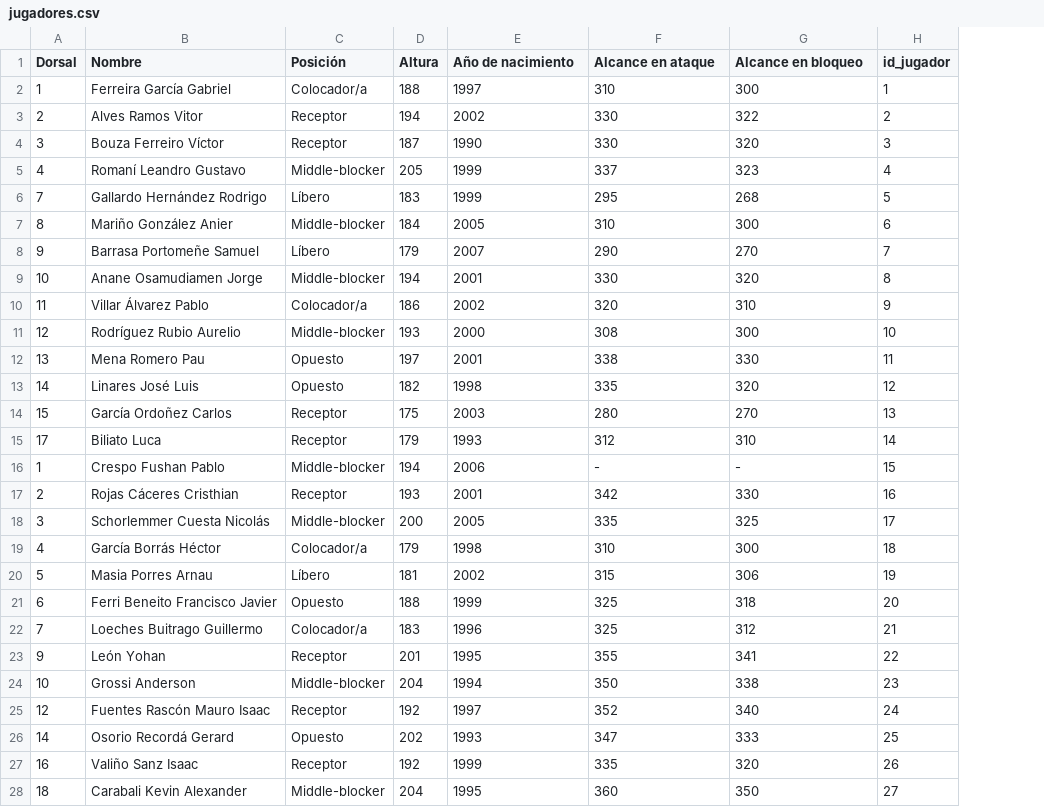
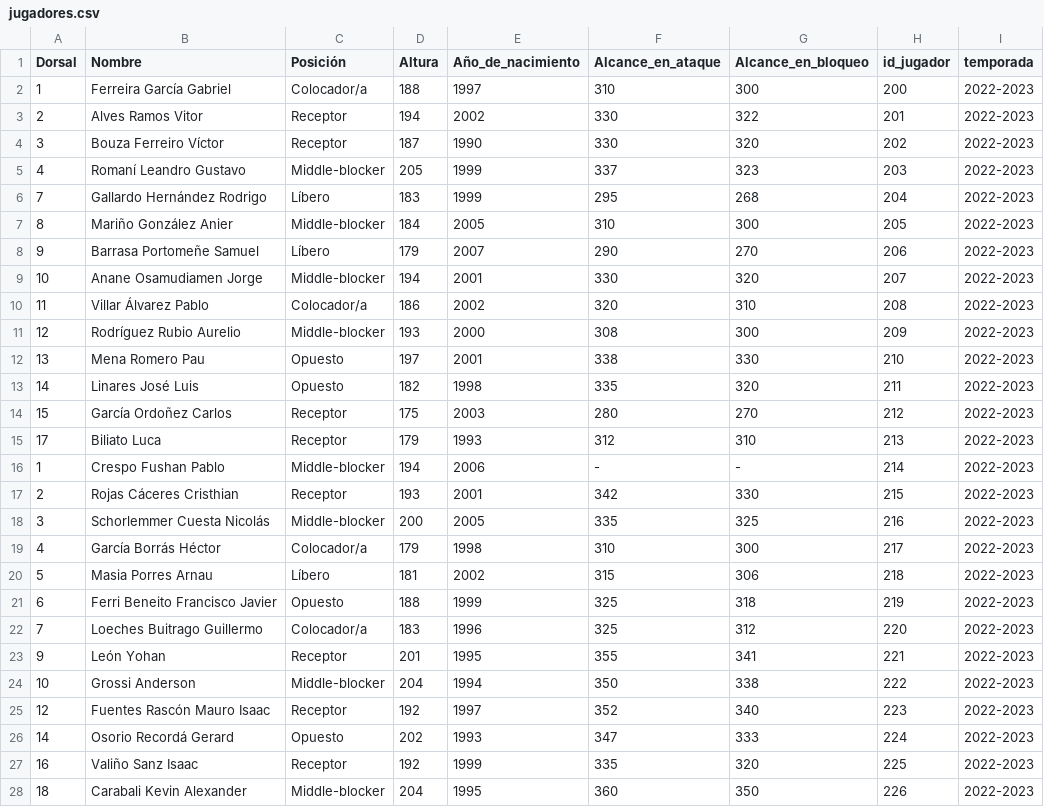
Before and after one commit to AlejandroCasna/Proyecto_final, a CSV file: data/2022-2023/jugadores.csv, drawn as a sheet; only a part is shown; the diff covers the shown part only; the diff names each change by its address in the sheet, - before the commit and + after, or states it on an @@ line.

```diff
--- a/data/2022-2023/jugadores.csv
+++ b/data/2022-2023/jugadores.csv
+column I (temporada), rows 2-28: all 2022-2023
-E1: Año de nacimiento
+E1: Año_de_nacimiento
-F1: Alcance en ataque
+F1: Alcance_en_ataque
-G1: Alcance en bloqueo
+G1: Alcance_en_bloqueo
-H2 (id_jugador): 1
+H2 (id_jugador): 200
-H3 (id_jugador): 2
+H3 (id_jugador): 201
-H4 (id_jugador): 3
+H4 (id_jugador): 202
-H5 (id_jugador): 4
+H5 (id_jugador): 203
-H6 (id_jugador): 5
+H6 (id_jugador): 204
-H7 (id_jugador): 6
+H7 (id_jugador): 205
-H8 (id_jugador): 7
+H8 (id_jugador): 206
-H9 (id_jugador): 8
+H9 (id_jugador): 207
-H10 (id_jugador): 9
+H10 (id_jugador): 208
-H11 (id_jugador): 10
+H11 (id_jugador): 209
-H12 (id_jugador): 11
+H12 (id_jugador): 210
-H13 (id_jugador): 12
+H13 (id_jugador): 211
-H14 (id_jugador): 13
+H14 (id_jugador): 212
-H15 (id_jugador): 14
+H15 (id_jugador): 213
-H16 (id_jugador): 15
+H16 (id_jugador): 214
-H17 (id_jugador): 16
+H17 (id_jugador): 215
-H18 (id_jugador): 17
+H18 (id_jugador): 216
-H19 (id_jugador): 18
+H19 (id_jugador): 217
-H20 (id_jugador): 19
+H20 (id_jugador): 218
-H21 (id_jugador): 20
+H21 (id_jugador): 219
-H22 (id_jugador): 21
+H22 (id_jugador): 220
-H23 (id_jugador): 22
+H23 (id_jugador): 221
-H24 (id_jugador): 23
+H24 (id_jugador): 222
-H25 (id_jugador): 24
+H25 (id_jugador): 223
-H26 (id_jugador): 25
+H26 (id_jugador): 224
-H27 (id_jugador): 26
+H27 (id_jugador): 225
-H28 (id_jugador): 27
+H28 (id_jugador): 226
```
Also changed, not shown: 150 edited cells elsewhere in this file, data/2022-2023/receptor.csv, data/2023-2024/Jugadores.csv, 30 other files.
